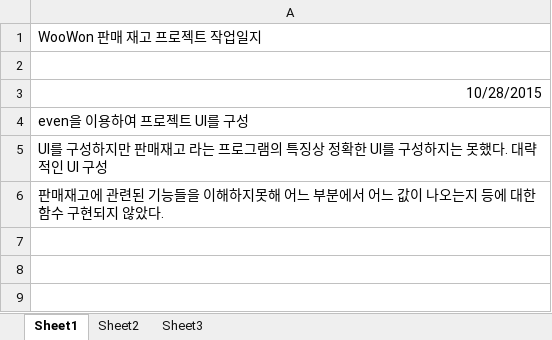
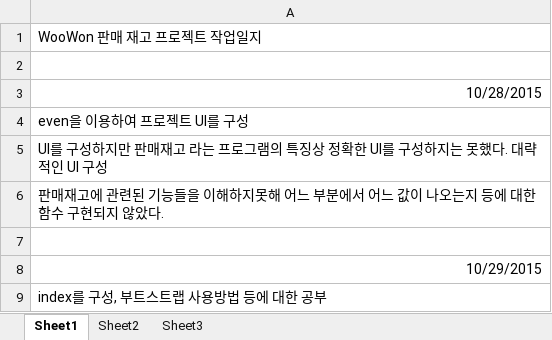
Before and after one commit to emfldlem/woowon, an Excel workbook: 문서/작업일지.xlsx, sheet Sheet1, drawn as a sheet; values as stored, in another font and other column widths than the file's, no borders; the diff names each change by its address in the sheet, - before the commit and + after, or states it on an @@ line.

```diff
--- a/문서/작업일지.xlsx (sheet Sheet1)
+++ b/문서/작업일지.xlsx (sheet Sheet1)
+row 7: (empty)
+row 8: 10/29/2015
+row 9: index를 구성, 부트스트랩 사용방법 등에 대한 공부
```
Also changed, not shown: 24 other files.
